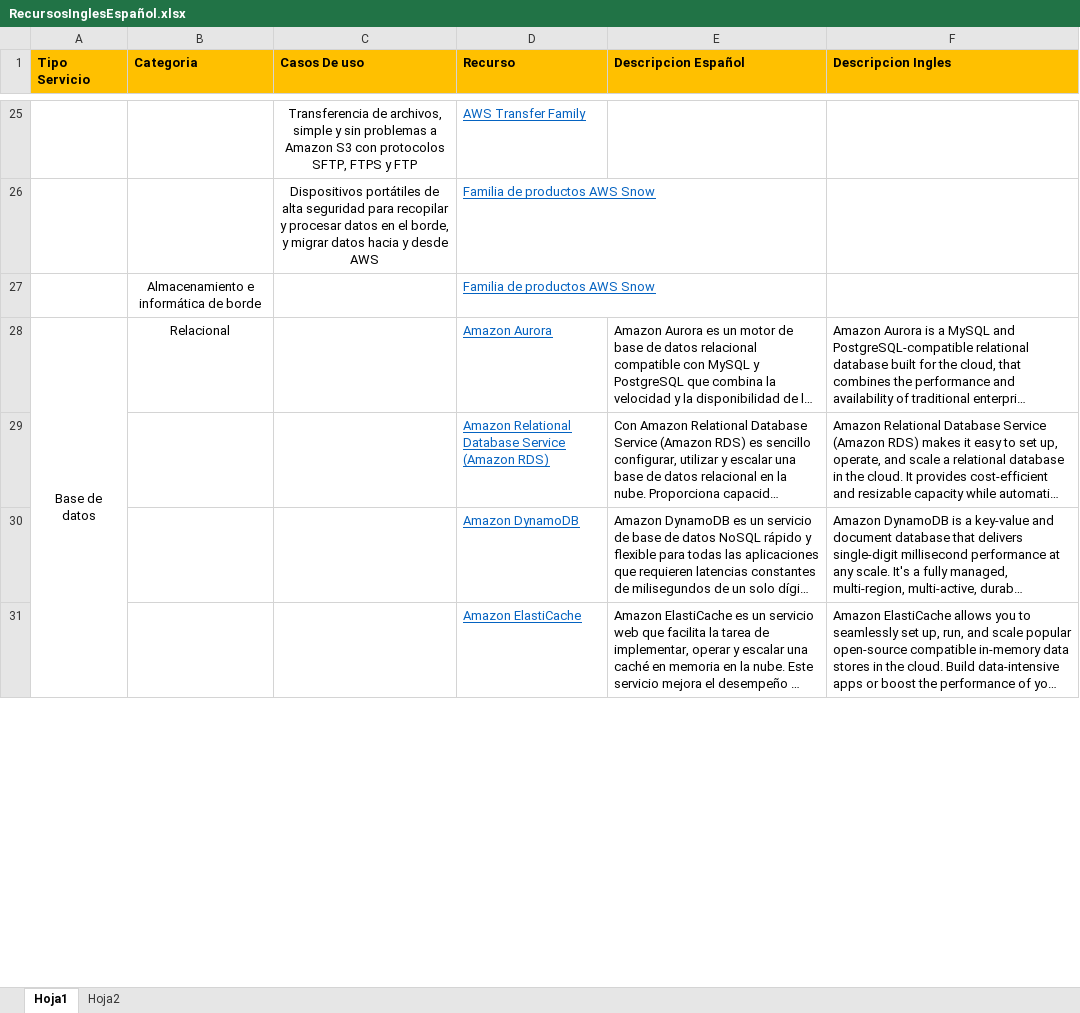
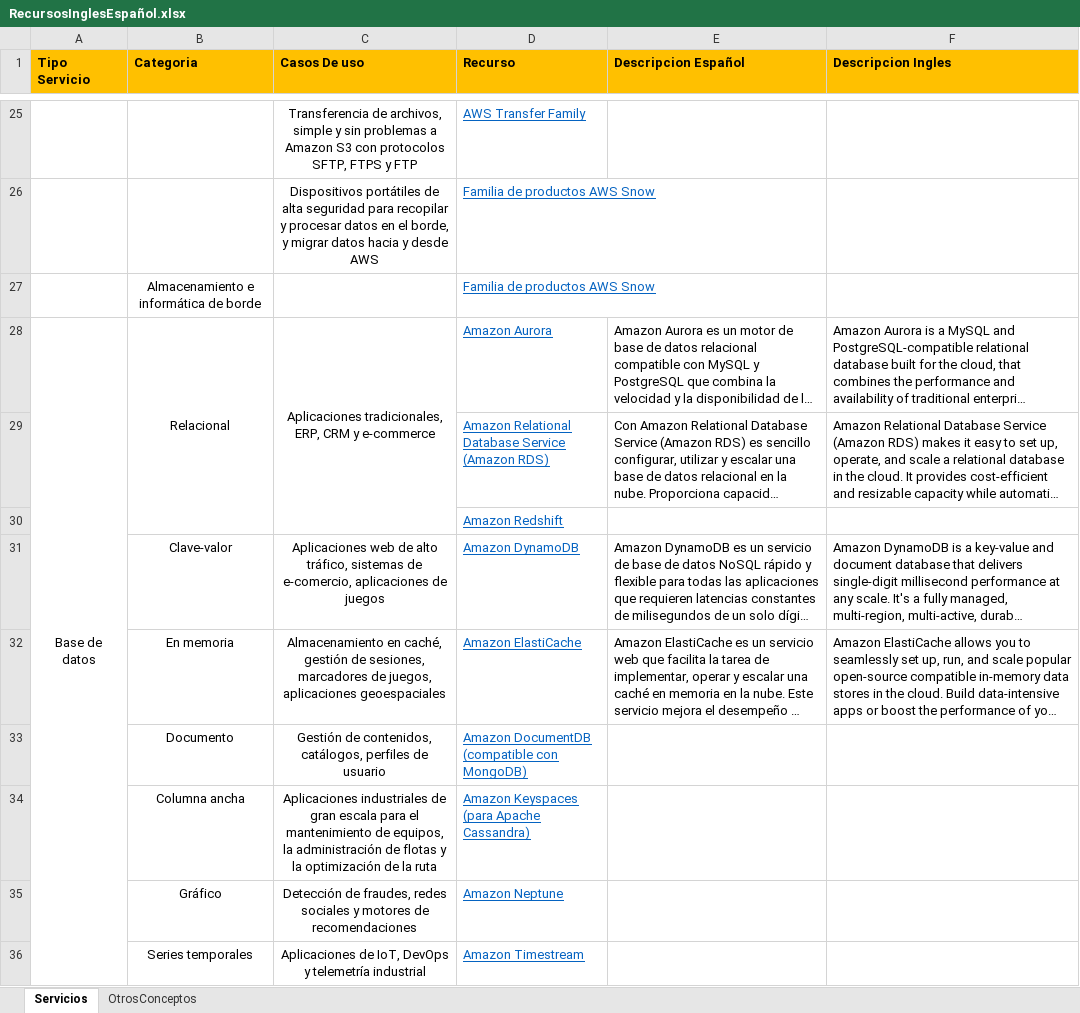
Before and after one commit to jrperez175/CloudAws, an Excel workbook: RecursosInglesEspañol.xlsx, sheet Servicios, drawn as a sheet; only a part is shown, gaps mark what is left out; long unchanged cells end in …; values as stored, in another font and other column widths than the file's, no borders; charts and pictures not drawn; addresses are those after the commit; the diff covers the shown part only; the diff names each change by its address in the sheet, - before the commit and + after, or states it on an @@ line.

```diff
--- a/RecursosInglesEspañol.xlsx (sheet Servicios)
+++ b/RecursosInglesEspañol.xlsx (sheet Servicios)
-sheet tab: Hoja1
+sheet tab: Servicios
-sheet tab: Hoja2
+sheet tab: OtrosConceptos
+B28:B30 merged
-C28 (Casos De uso): (empty)
+C28 (Casos De uso): Aplicaciones tradicionales, ERP, CRM y e-commerce
+C28:C30 merged
+row 30:  |  |  | Amazon Redshift
-B31 (Categoria): (empty)
+B31 (Categoria): Clave-valor
-C31 (Casos De uso): (empty)
+C31 (Casos De uso): Aplicaciones web de alto tráfico, sistemas de e-comercio, aplicaciones de juegos
-B32 (Categoria): (empty)
+B32 (Categoria): En memoria
-C32 (Casos De uso): (empty)
+C32 (Casos De uso): Almacenamiento en caché, gestión de sesiones, marcadores de juegos, aplicaciones geoespaciales
+row 33:  | Documento | Gestión de contenidos, catálogos, perfiles de usuario | Amazon DocumentDB (compatible con MongoDB)
+row 34:  | Columna ancha | Aplicaciones industriales de gran escala para el mantenimiento de equipos, la administración de flotas y la optimización de la ruta | Amazon Keyspaces (para Apache Cassandra)
+row 35:  | Gráfico | Detección de fraudes, redes sociales y motores de recomendaciones | Amazon Neptune
+row 36:  | Series temporales | Aplicaciones de IoT, DevOps y telemetría industrial | Amazon Timestream
```
Also changed, not shown: 1 added row, 7 edited cells and merged cells elsewhere in this sheet, sheet OtrosConceptos, charts or pictures.
